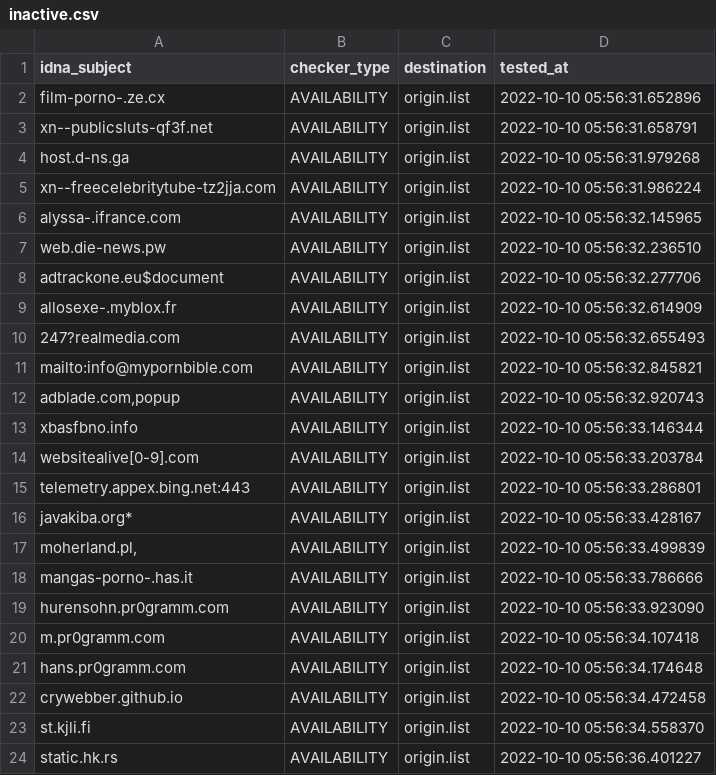
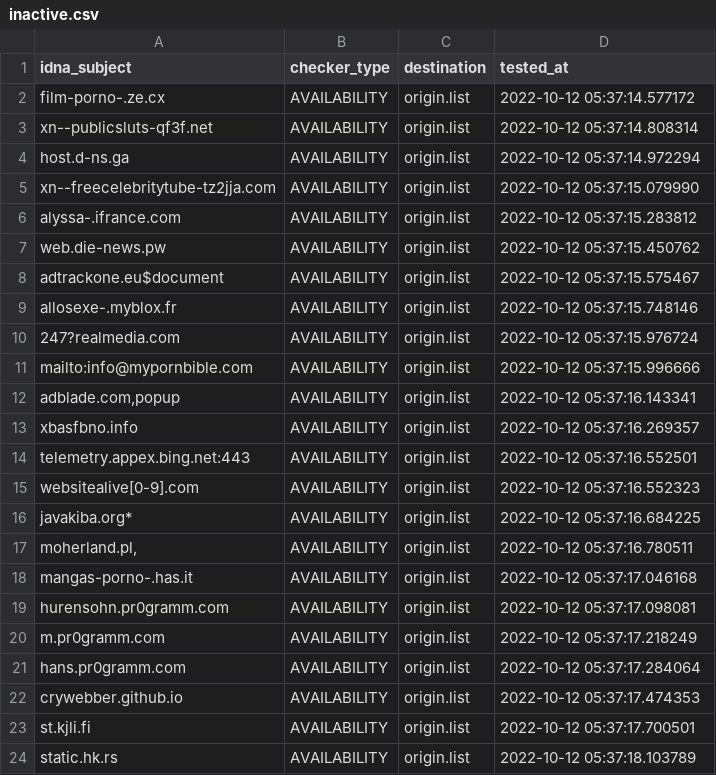
Before and after one commit to dead-hosts/repository-structure, a CSV file: .pyfunceble/inactive.csv, drawn as a sheet.

```diff
--- a/.pyfunceble/inactive.csv
+++ b/.pyfunceble/inactive.csv
@@ -1,24 +1,24 @@
 idna_subject,checker_type,destination,tested_at
-film-porno-.ze.cx,AVAILABILITY,origin.list,2022-10-10 05:56:31.652896
-xn--publicsluts-qf3f.net,AVAILABILITY,origin.list,2022-10-10 05:56:31.658791
-host.d-ns.ga,AVAILABILITY,origin.list,2022-10-10 05:56:31.979268
-xn--freecelebritytube-tz2jja.com,AVAILABILITY,origin.list,2022-10-10 05:56:31.986224
-alyssa-.ifrance.com,AVAILABILITY,origin.list,2022-10-10 05:56:32.145965
-web.die-news.pw,AVAILABILITY,origin.list,2022-10-10 05:56:32.236510
-adtrackone.eu$document,AVAILABILITY,origin.list,2022-10-10 05:56:32.277706
-allosexe-.myblox.fr,AVAILABILITY,origin.list,2022-10-10 05:56:32.614909
-247?realmedia.com,AVAILABILITY,origin.list,2022-10-10 05:56:32.655493
-mailto:info@mypornbible.com,AVAILABILITY,origin.list,2022-10-10 05:56:32.845821
-"adblade.com,popup",AVAILABILITY,origin.list,2022-10-10 05:56:32.920743
-xbasfbno.info,AVAILABILITY,origin.list,2022-10-10 05:56:33.146344
-websitealive[0-9].com,AVAILABILITY,origin.list,2022-10-10 05:56:33.203784
-telemetry.appex.bing.net:443,AVAILABILITY,origin.list,2022-10-10 05:56:33.286801
-javakiba.org*,AVAILABILITY,origin.list,2022-10-10 05:56:33.428167
-"moherland.pl,",AVAILABILITY,origin.list,2022-10-10 05:56:33.499839
-mangas-porno-.has.it,AVAILABILITY,origin.list,2022-10-10 05:56:33.786666
-hurensohn.pr0gramm.com,AVAILABILITY,origin.list,2022-10-10 05:56:33.923090
-m.pr0gramm.com,AVAILABILITY,origin.list,2022-10-10 05:56:34.107418
-hans.pr0gramm.com,AVAILABILITY,origin.list,2022-10-10 05:56:34.174648
-crywebber.github.io,AVAILABILITY,origin.list,2022-10-10 05:56:34.472458
-st.kjli.fi,AVAILABILITY,origin.list,2022-10-10 05:56:34.558370
-static.hk.rs,AVAILABILITY,origin.list,2022-10-10 05:56:36.401227
+film-porno-.ze.cx,AVAILABILITY,origin.list,2022-10-12 05:37:14.577172
+xn--publicsluts-qf3f.net,AVAILABILITY,origin.list,2022-10-12 05:37:14.808314
+host.d-ns.ga,AVAILABILITY,origin.list,2022-10-12 05:37:14.972294
+xn--freecelebritytube-tz2jja.com,AVAILABILITY,origin.list,2022-10-12 05:37:15.079990
+alyssa-.ifrance.com,AVAILABILITY,origin.list,2022-10-12 05:37:15.283812
+web.die-news.pw,AVAILABILITY,origin.list,2022-10-12 05:37:15.450762
+adtrackone.eu$document,AVAILABILITY,origin.list,2022-10-12 05:37:15.575467
+allosexe-.myblox.fr,AVAILABILITY,origin.list,2022-10-12 05:37:15.748146
+247?realmedia.com,AVAILABILITY,origin.list,2022-10-12 05:37:15.976724
+mailto:info@mypornbible.com,AVAILABILITY,origin.list,2022-10-12 05:37:15.996666
+"adblade.com,popup",AVAILABILITY,origin.list,2022-10-12 05:37:16.143341
+xbasfbno.info,AVAILABILITY,origin.list,2022-10-12 05:37:16.269357
+telemetry.appex.bing.net:443,AVAILABILITY,origin.list,2022-10-12 05:37:16.552501
+websitealive[0-9].com,AVAILABILITY,origin.list,2022-10-12 05:37:16.552323
+javakiba.org*,AVAILABILITY,origin.list,2022-10-12 05:37:16.684225
+"moherland.pl,",AVAILABILITY,origin.list,2022-10-12 05:37:16.780511
+mangas-porno-.has.it,AVAILABILITY,origin.list,2022-10-12 05:37:17.046168
+hurensohn.pr0gramm.com,AVAILABILITY,origin.list,2022-10-12 05:37:17.098081
+m.pr0gramm.com,AVAILABILITY,origin.list,2022-10-12 05:37:17.218249
+hans.pr0gramm.com,AVAILABILITY,origin.list,2022-10-12 05:37:17.284064
+crywebber.github.io,AVAILABILITY,origin.list,2022-10-12 05:37:17.474353
+st.kjli.fi,AVAILABILITY,origin.list,2022-10-12 05:37:17.700501
+static.hk.rs,AVAILABILITY,origin.list,2022-10-12 05:37:18.103789
```
Also changed, not shown: 12 other files.
